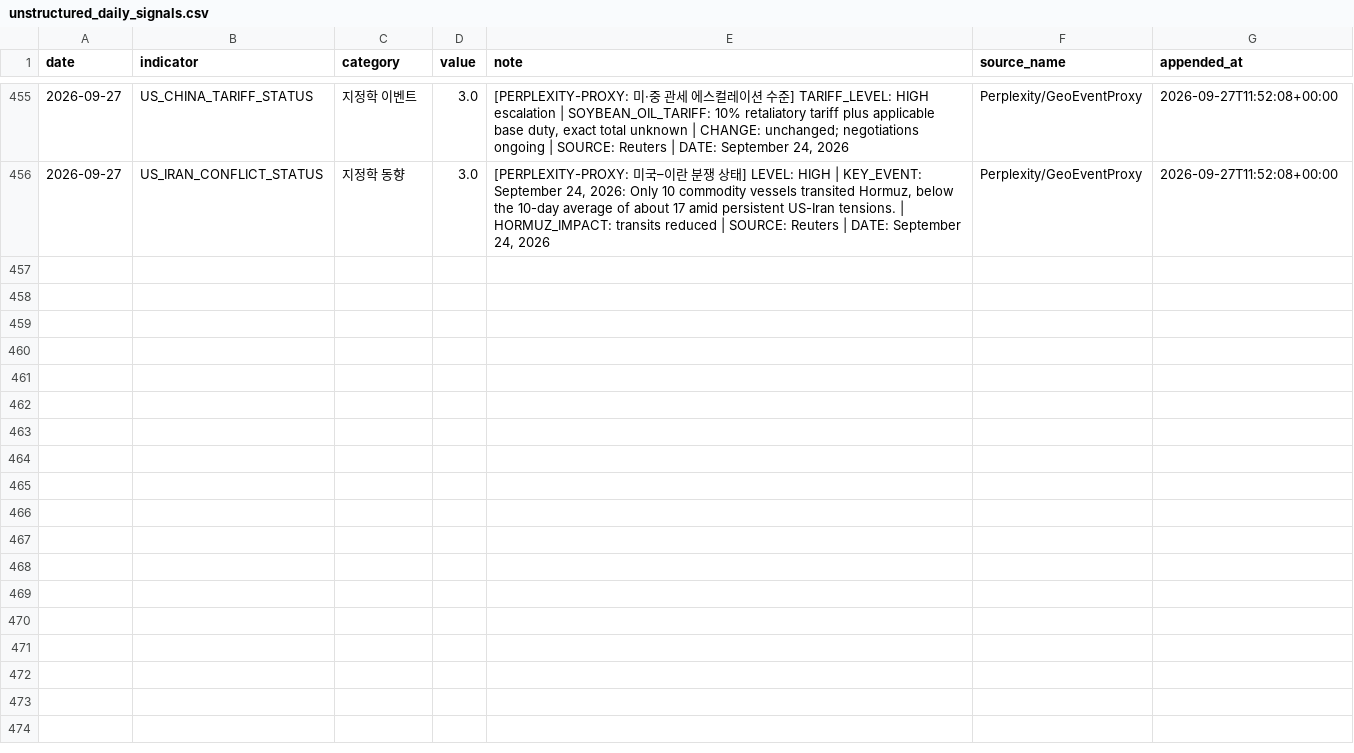
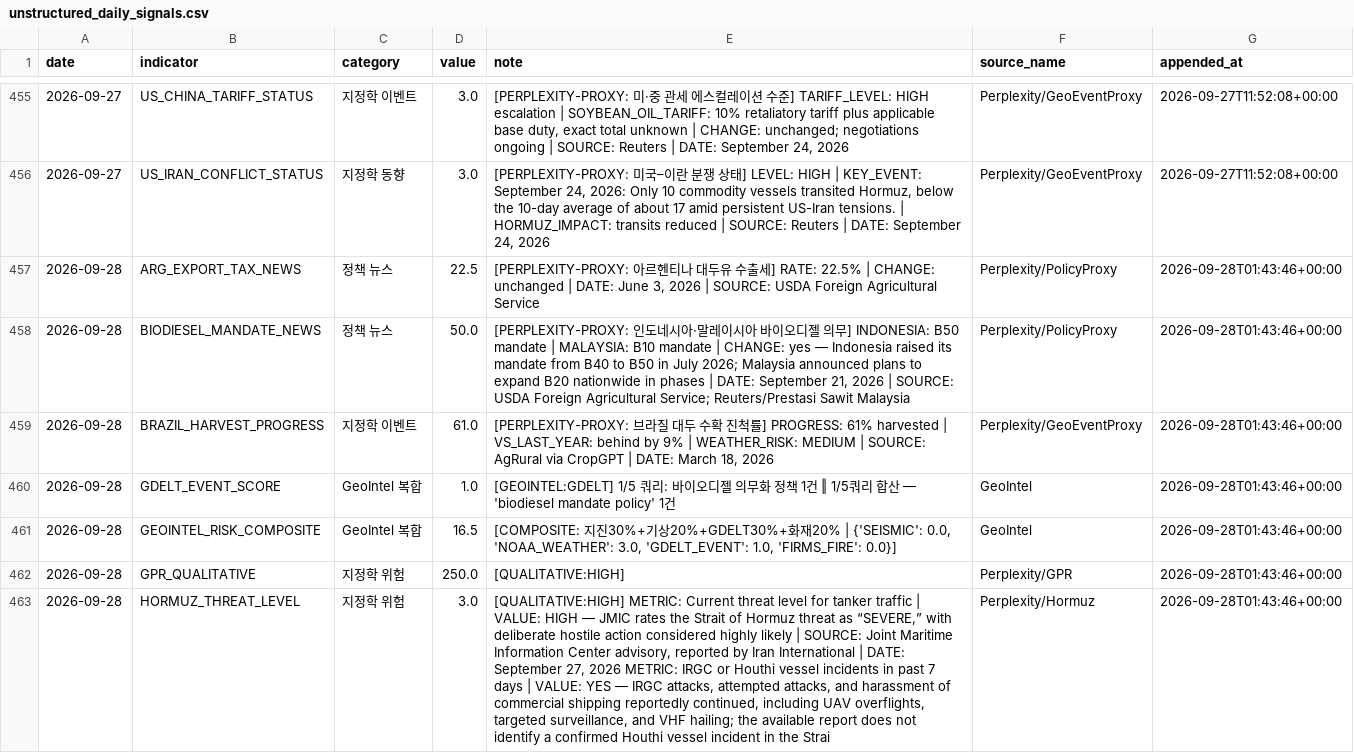
Before and after one commit to Jozosco/Nexus, a CSV file: data/processed/unstructured_daily_signals.csv, drawn as a sheet; only a part is shown, gaps mark what is left out; the diff covers the shown part only; the diff names each change by its address in the sheet, - before the commit and + after, or states it on an @@ line.

```diff
--- a/data/processed/unstructured_daily_signals.csv
+++ b/data/processed/unstructured_daily_signals.csv
+row 457: 2026-09-28 | ARG_EXPORT_TAX_NEWS | 정책 뉴스 | 22.5 | [PERPLEXITY-PROXY: 아르헨티나 대두유 수출세] RATE: 22.5% | CHANGE: unchanged | DATE: June 3, 2026 | SOURCE: USDA Foreign Agricultural Service | Perplexity/PolicyProxy | 2026-09-28T01:43:46+00:00
+row 458: 2026-09-28 | BIODIESEL_MANDATE_NEWS | 정책 뉴스 | 50.0 | [PERPLEXITY-PROXY: 인도네시아·말레이시아 바이오디젤 의무] INDONESIA: B50 mandate | MALAYSIA: B10 mandate | CHANGE: yes — Indonesia raised its mandate from B40 to B50 in July 2026; Malaysia announced plans to expand B20 nationwide in phases | DATE: September 21, 2026 | SOURCE: USDA Foreign Agricultural Service; Reuters/Prestasi Sawit Malaysia | Perplexity/PolicyProxy | 2026-09-28T01:43:46+00:00
+row 459: 2026-09-28 | BRAZIL_HARVEST_PROGRESS | 지정학 이벤트 | 61.0 | [PERPLEXITY-PROXY: 브라질 대두 수확 진척률] PROGRESS: 61% harvested | VS_LAST_YEAR: behind by 9% | WEATHER_RISK: MEDIUM | SOURCE: AgRural via CropGPT | DATE: March 18, 2026 | Perplexity/GeoEventProxy | 2026-09-28T01:43:46+00:00
+row 460: 2026-09-28 | GDELT_EVENT_SCORE | GeoIntel 복합 | 1.0 | [GEOINTEL:GDELT] 1/5 쿼리: 바이오디젤 의무화 정책 1건 ‖ 1/5쿼리 합산 — 'biodiesel mandate policy' 1건 | GeoIntel | 2026-09-28T01:43:46+00:00
+row 461: 2026-09-28 | GEOINTEL_RISK_COMPOSITE | GeoIntel 복합 | 16.5 | [COMPOSITE: 지진30%+기상20%+GDELT30%+화재20% | {'SEISMIC': 0.0, 'NOAA_WEATHER': 3.0, 'GDELT_EVENT': 1.0, 'FIRMS_FIRE': 0.0}] | GeoIntel | 2026-09-28T01:43:46+00:00
+row 462: 2026-09-28 | GPR_QUALITATIVE | 지정학 위험 | 250.0 | [QUALITATIVE:HIGH] | Perplexity/GPR | 2026-09-28T01:43:46+00:00
+row 463: 2026-09-28 | HORMUZ_THREAT_LEVEL | 지정학 위험 | 3.0 | [QUALITATIVE:HIGH] METRIC: Current threat level for tanker traffic | VALUE: HIGH — JMIC rates the Strait of Hormuz threat as “SEVERE,” with deliberate hostile action considered highly likely | SOURCE: Joint Maritime Information Center advisory, reported by Iran International | DATE: September 27, 2026 METRIC: IRGC or Houthi vessel incidents in past 7 days | VALUE: YES — IRGC attacks, attempted attacks, and harassment of commercial shipping reportedly continued, including UAV overflights, targeted surveillance, and VHF hailing; the available report does not identify a confirmed Houthi vessel incident in the Strai | Perplexity/Hormuz | 2026-09-28T01:43:46+00:00
```
Also changed, not shown: 7 added rows elsewhere in this file, 1 other file.
